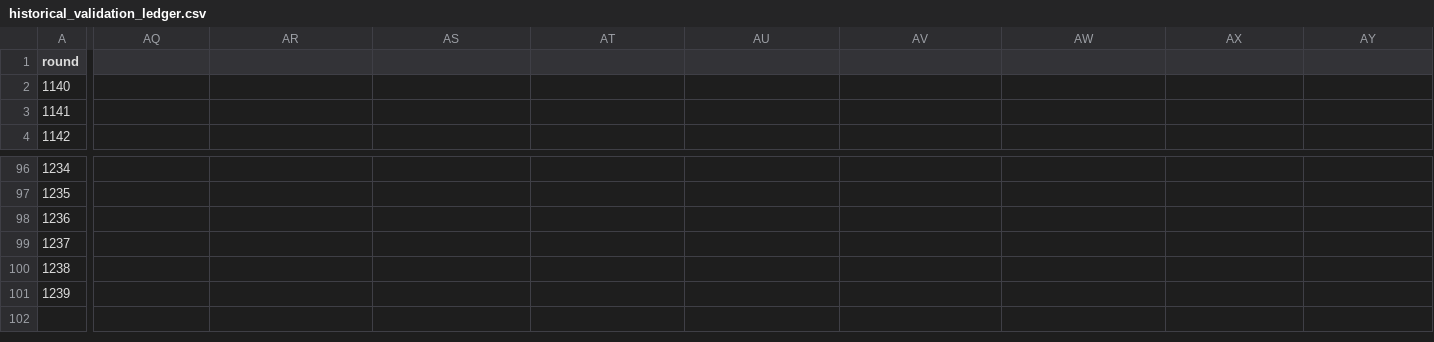
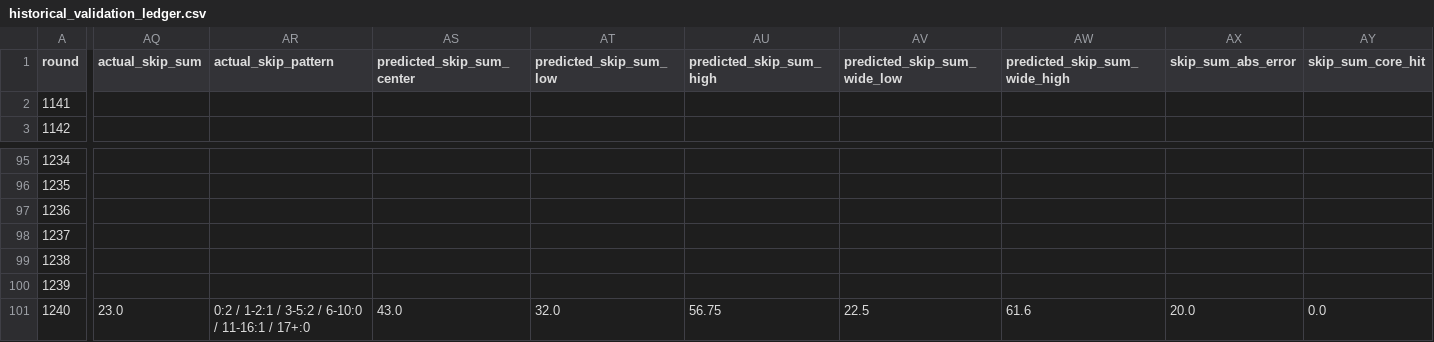
Before and after one commit to popfun79-arch/lotto-ai-app, a CSV file: reports/historical_validation_ledger.csv, drawn as a sheet; only a part is shown, gaps mark what is left out; removed rows and columns are numbered as before the commit, all else as after; rows hold the shown columns only; the diff covers the shown part only; the diff names each change by its address in the sheet, - before the commit and + after, or states it on an @@ line.

```diff
--- a/reports/historical_validation_ledger.csv
+++ b/reports/historical_validation_ledger.csv
-AQ1: (empty)
+AQ1: actual_skip_sum
-AR1: (empty)
+AR1: actual_skip_pattern
-AS1: (empty)
+AS1: predicted_skip_sum_center
-AT1: (empty)
+AT1: predicted_skip_sum_low
-AU1: (empty)
+AU1: predicted_skip_sum_high
-AV1: (empty)
+AV1: predicted_skip_sum_wide_low
-AW1: (empty)
+AW1: predicted_skip_sum_wide_high
-AX1: (empty)
+AX1: skip_sum_abs_error
-AY1: (empty)
+AY1: skip_sum_core_hit
-row 2: 1140
+row 101: 1240 | 23.0 | 0:2 / 1-2:1 / 3-5:2 / 6-10:0 / 11-16:1 / 17+:0 | 43.0 | 32.0 | 56.75 | 22.5 | 61.6 | 20.0 | 0.0
```
Also changed, not shown: 3 edited cells elsewhere in this file, data/lotto_all.csv, 2 other files.
